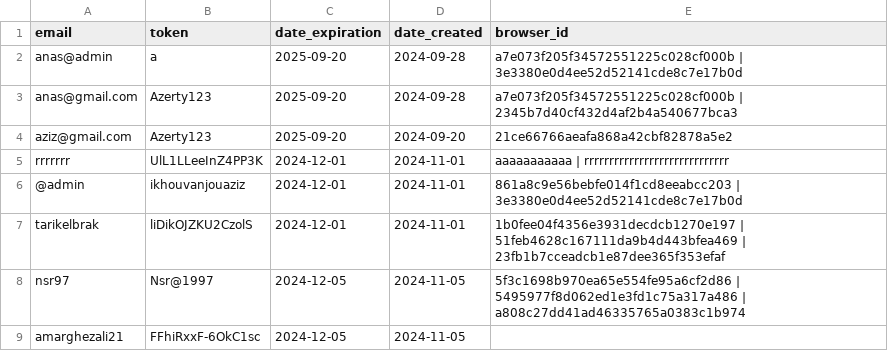
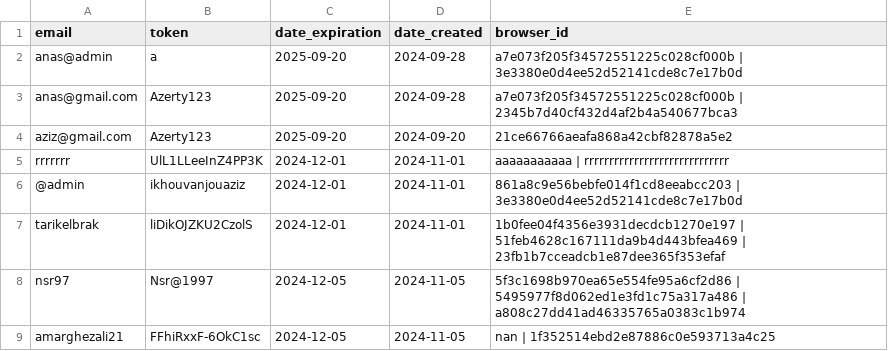
Before and after one commit to zero1-boop/zero, a CSV file: data.csv, drawn as a sheet.

Commit message:
Updated data.csv: update_browser_id action performed.

```diff
--- a/data.csv
+++ b/data.csv
@@ -8,2 +8,2 @@ tarikelbrak,liDikOJZKU2CzolS,2024-12-01,2024-11-01,1b0fee04f4356e3931decdcb1270e
 nsr97,Nsr@1997,2024-12-05,2024-11-05,5f3c1698b970ea65e554fe95a6cf2d86 | 5495977f8d062ed1e3fd1c75a317a486 | a808c27dd41ad46335765a0383c1b974
-amarghezali21,FFhiRxxF-6OkC1sc,2024-12-05,2024-11-05,
+amarghezali21,FFhiRxxF-6OkC1sc,2024-12-05,2024-11-05,nan | 1f352514ebd2e87886c0e593713a4c25
```
